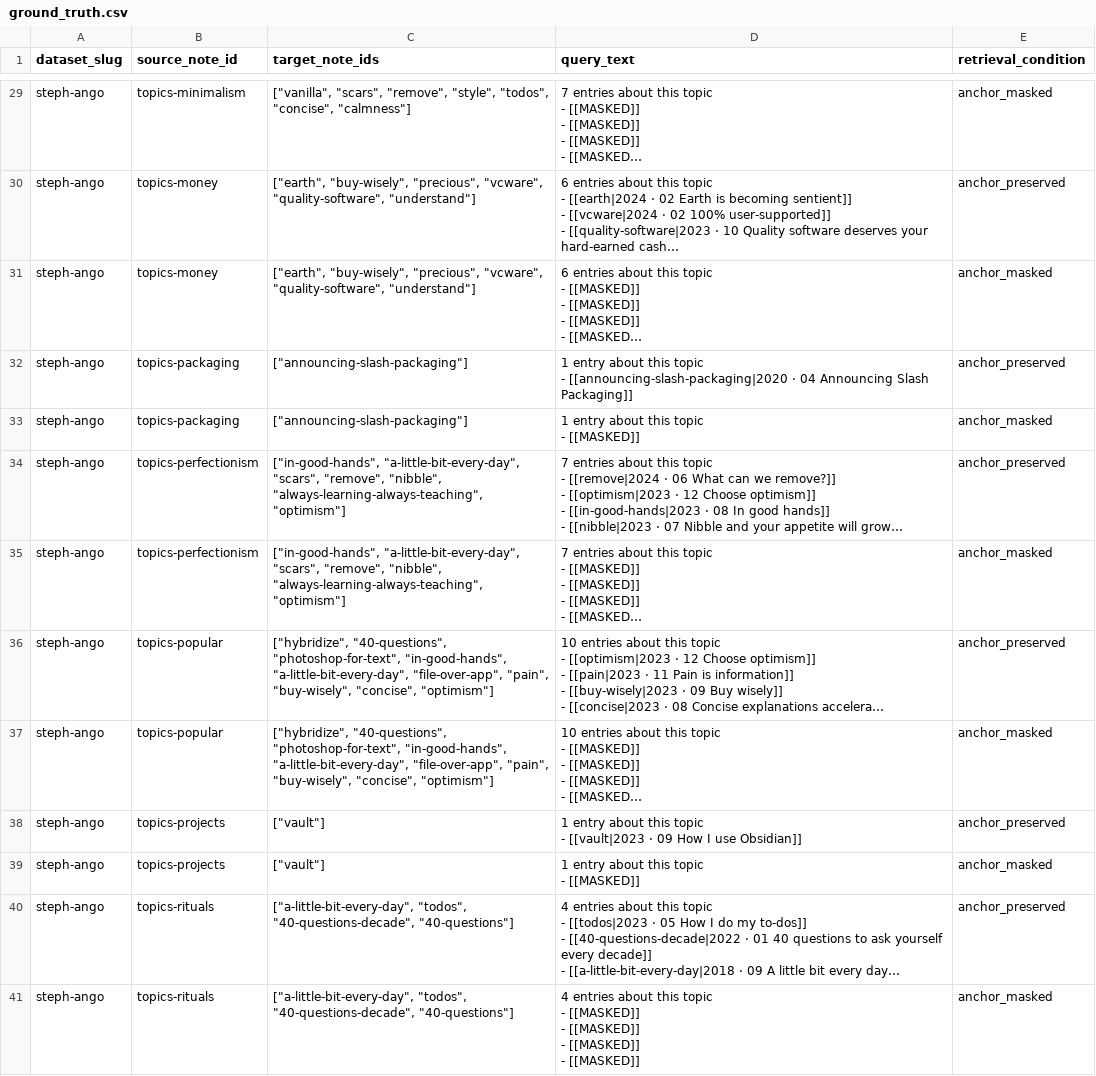
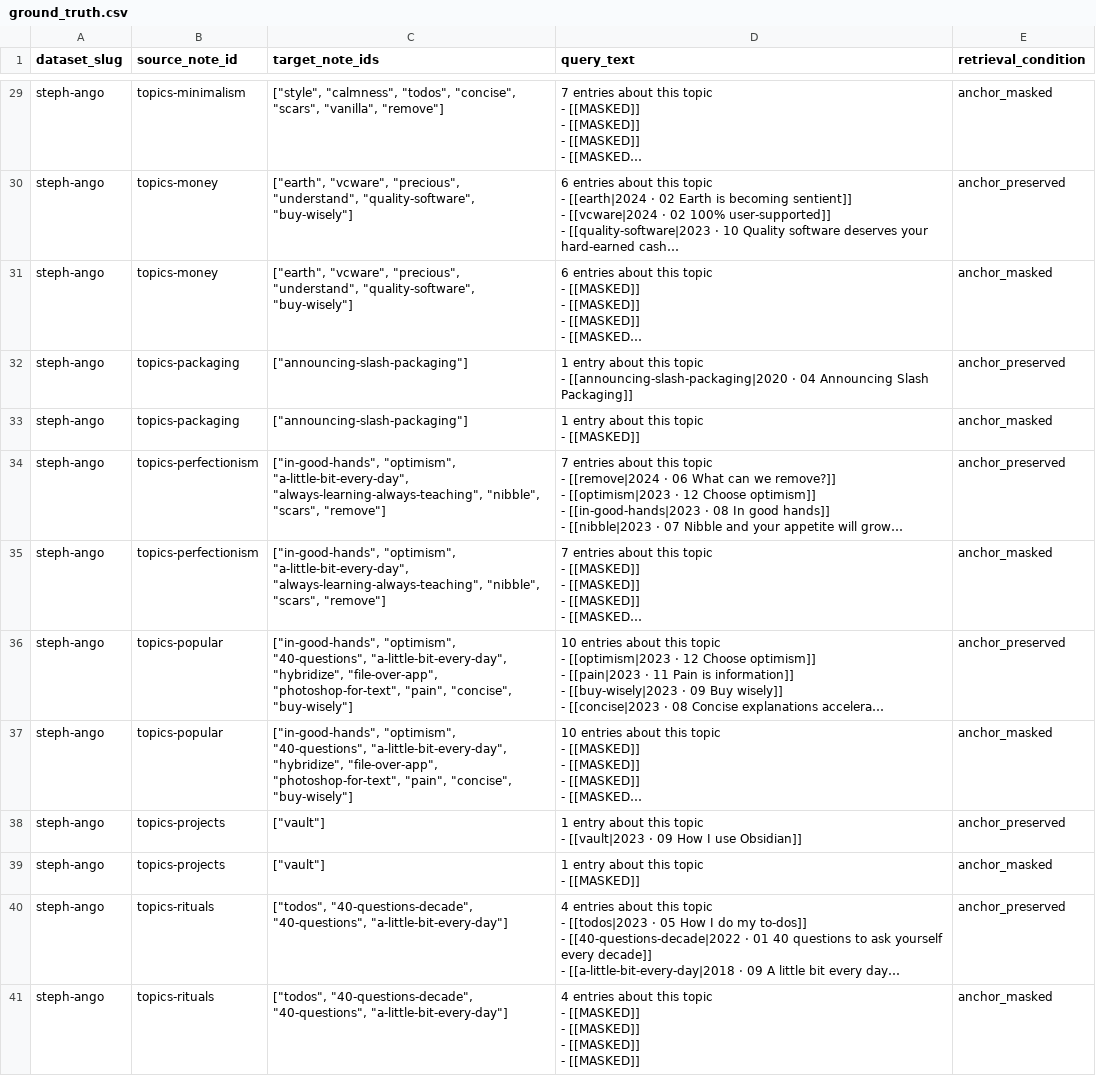
Before and after one commit to hxy9243/skills, a CSV file: zettel-eval/datasets/processed/steph-ango/ground_truth.csv, drawn as a sheet; only a part is shown, gaps mark what is left out; long unchanged cells end in …; the diff covers the shown part only; the diff names each change by its address in the sheet, - before the commit and + after, or states it on an @@ line.

```diff
--- a/zettel-eval/datasets/processed/steph-ango/ground_truth.csv
+++ b/zettel-eval/datasets/processed/steph-ango/ground_truth.csv
-C29 (target_note_ids): ["vanilla", "scars", "remove", "style", "todos", "concise", "calmness"]
+C29 (target_note_ids): ["style", "calmness", "todos", "concise", "scars", "vanilla", "remove"]
-C30:C31 (target_note_ids): ["earth", "buy-wisely", "precious", "vcware", "quality-software", "understand"]
+C30:C31 (target_note_ids): ["earth", "vcware", "precious", "understand", "quality-software", "buy-wisely"]
-C34:C35 (target_note_ids): ["in-good-hands", "a-little-bit-every-day", "scars", "remove", "nibble", "always-learning-always-teaching", "optimism"]
+C34:C35 (target_note_ids): ["in-good-hands", "optimism", "a-little-bit-every-day", "always-learning-always-teaching", "nibble", "scars", "remove"]
-C36:C37 (target_note_ids): ["hybridize", "40-questions", "photoshop-for-text", "in-good-hands", "a-little-bit-every-day", "file-over-app", "pain", "buy-wisely", "concise", "optimism"]
+C36:C37 (target_note_ids): ["in-good-hands", "optimism", "40-questions", "a-little-bit-every-day", "hybridize", "file-over-app", "photoshop-for-text", "pain", "concise", "buy-wisely"]
-C40:C41 (target_note_ids): ["a-little-bit-every-day", "todos", "40-questions-decade", "40-questions"]
+C40:C41 (target_note_ids): ["todos", "40-questions-decade", "40-questions", "a-little-bit-every-day"]
```
Also changed, not shown: 61 edited cells elsewhere in this file, zettel-eval/datasets/processed/andy-matuschak/ground_truth.csv, 5 other files.
